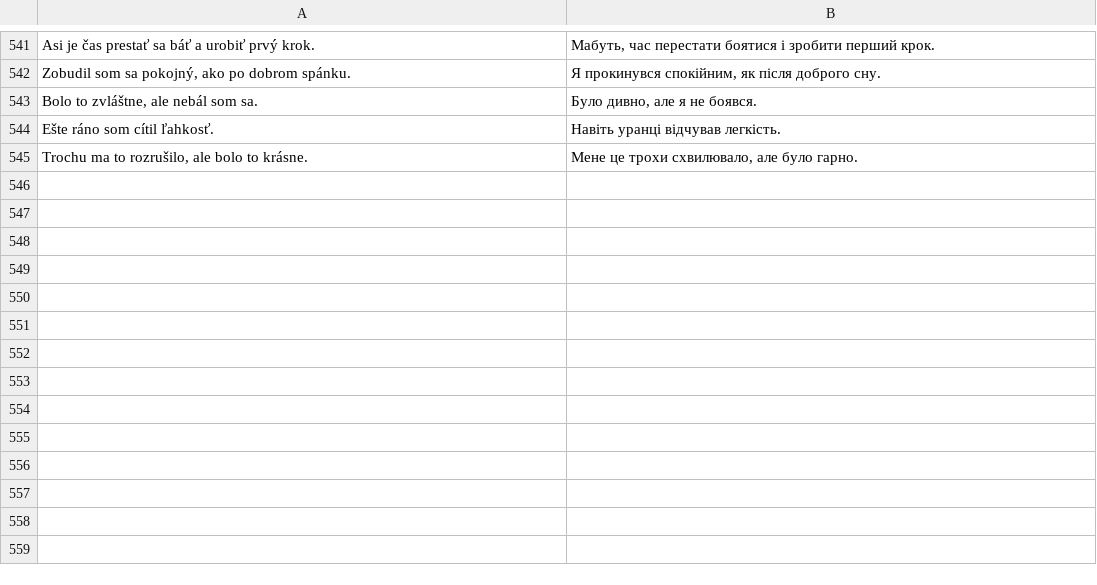
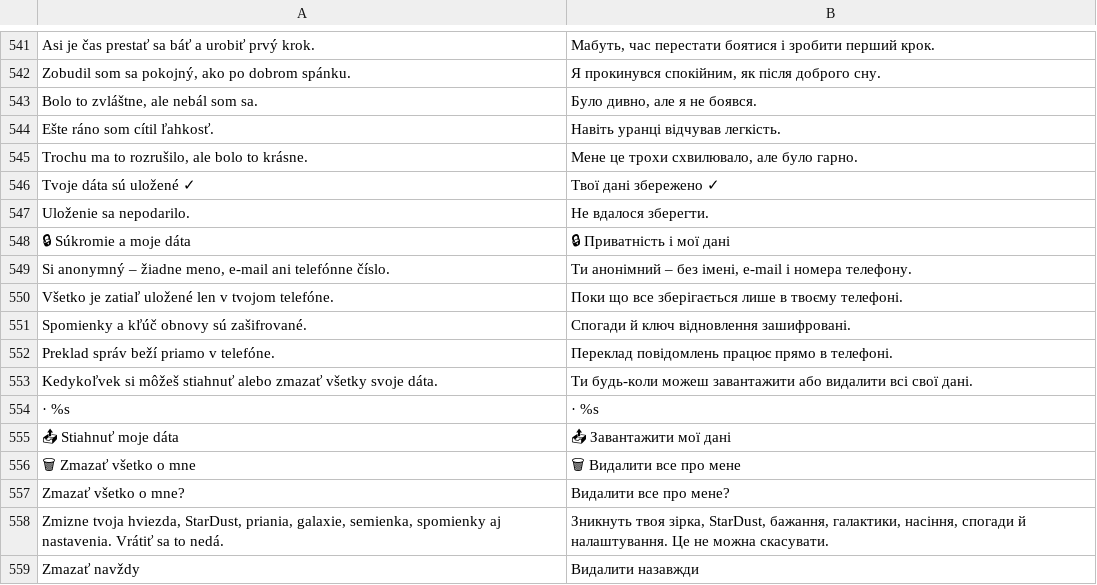
Before and after one commit to Murry24/quantum-social, a TSV file: app/src/main/assets/i18n/uk.tsv, drawn as a sheet; only a part is shown, gaps mark what is left out; the diff names each change by its address in the sheet, - before the commit and + after, or states it on an @@ line.

```diff
--- a/app/src/main/assets/i18n/uk.tsv
+++ b/app/src/main/assets/i18n/uk.tsv
+row 546: Tvoje dáta sú uložené ✓ | Твої дані збережено ✓
+row 547: Uloženie sa nepodarilo. | Не вдалося зберегти.
+row 548: 🔒 Súkromie a moje dáta | 🔒 Приватність і мої дані
+row 549: Si anonymný – žiadne meno, e-mail ani telefónne číslo. | Ти анонімний – без імені, e-mail і номера телефону.
+row 550: Všetko je zatiaľ uložené len v tvojom telefóne. | Поки що все зберігається лише в твоєму телефоні.
+row 551: Spomienky a kľúč obnovy sú zašifrované. | Спогади й ключ відновлення зашифровані.
+row 552: Preklad správ beží priamo v telefóne. | Переклад повідомлень працює прямо в телефоні.
+row 553: Kedykoľvek si môžeš stiahnuť alebo zmazať všetky svoje dáta. | Ти будь-коли можеш завантажити або видалити всі свої дані.
+row 554: · %s | · %s
+row 555: 📤 Stiahnuť moje dáta | 📤 Завантажити мої дані
+row 556: 🗑 Zmazať všetko o mne | 🗑 Видалити все про мене
+row 557: Zmazať všetko o mne? | Видалити все про мене?
+row 558: Zmizne tvoja hviezda, StarDust, priania, galaxie, semienka, spomienky aj nastavenia. Vrátiť sa to nedá. | Зникнуть твоя зірка, StarDust, бажання, галактики, насіння, спогади й налаштування. Це не можна скасувати.
+row 559: Zmazať navždy | Видалити назавжди
```
Also changed, not shown: app/src/main/assets/i18n/ar.tsv, app/src/main/assets/i18n/fr.tsv, 17 other files.
